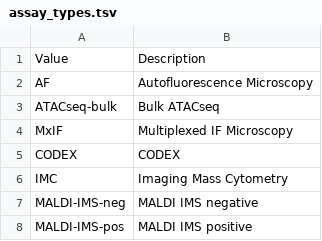
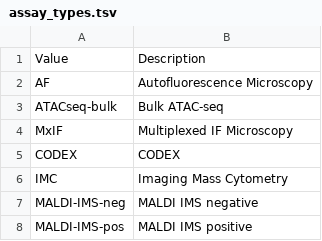
Before and after one commit to hubmapconsortium-graveyard/search-schema, a TSV file: data/definitions/enums/assay_types.tsv, drawn as a sheet; only a part is shown.

Commit message:
[skip ci]
Co-authored-by: Nils Gehlenborg <nils@hms.harvard.edu>

```diff
--- a/data/definitions/enums/assay_types.tsv
+++ b/data/definitions/enums/assay_types.tsv
@@ -2,3 +2,3 @@ Value	Description
 AF	Autofluorescence Microscopy
-ATACseq-bulk	Bulk ATACseq
+ATACseq-bulk	Bulk ATAC-seq
 MxIF	Multiplexed IF Microscopy
```
